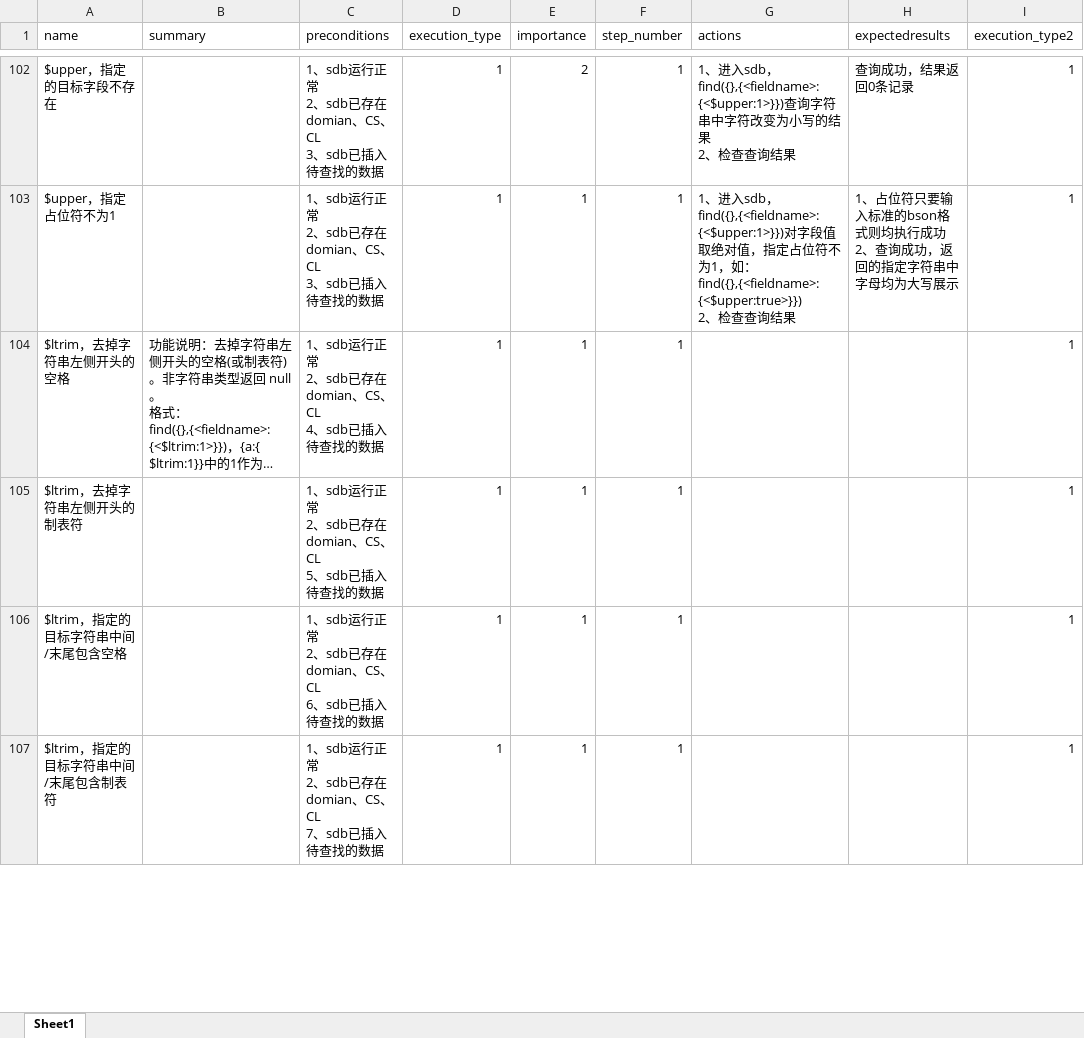
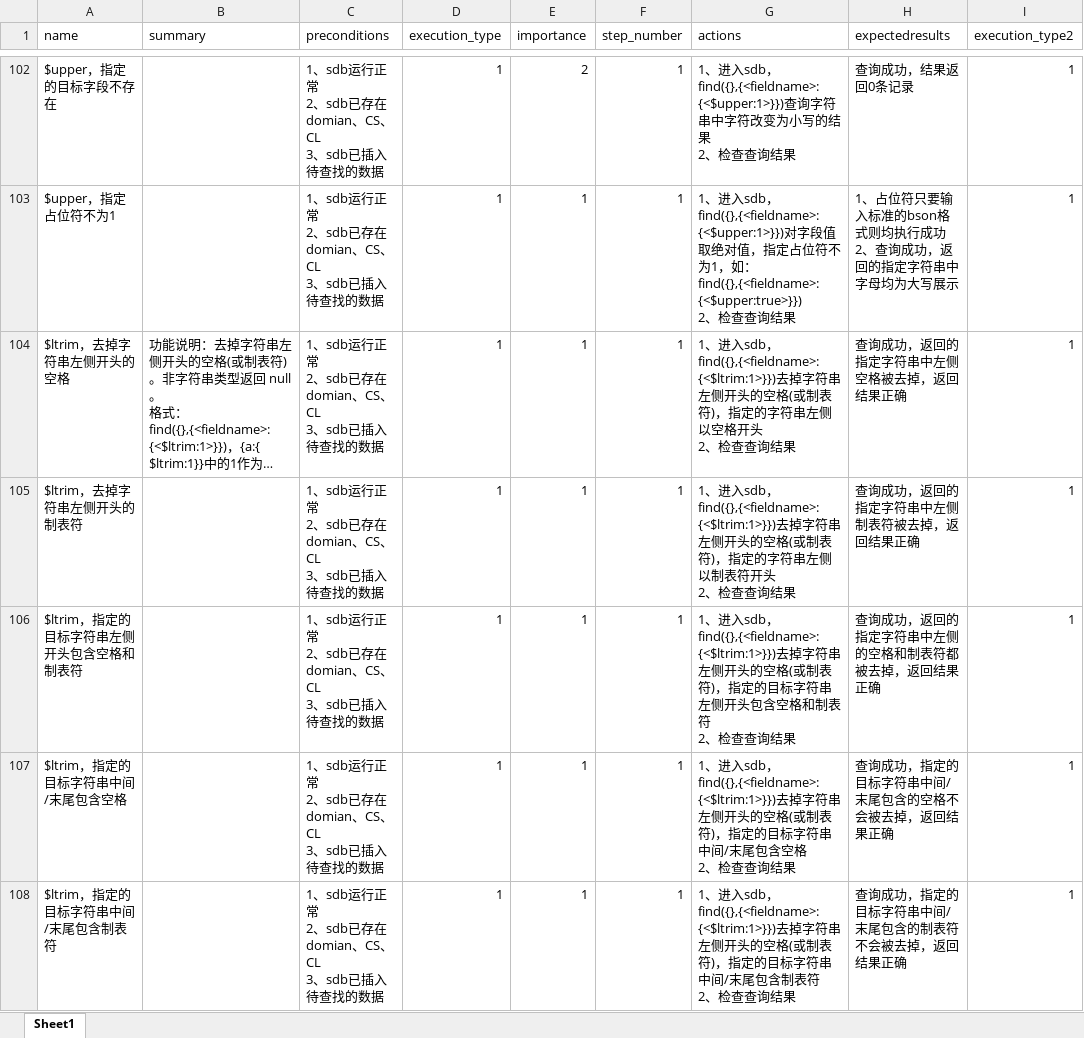
Before and after one commit to Vivian-hihi/SequoiaDB, an Excel workbook: internal_doc/05.测试设计/story/selector/Story-selector测试用例.xlsx, sheet Sheet1, drawn as a sheet; only a part is shown, gaps mark what is left out; long unchanged cells end in …; values as stored, in another font and other column widths than the file's, no borders; table styles not drawn; addresses are those after the commit; ↵ is a line break in a cell; the diff covers the shown part only; the diff names each change by its address in the sheet, - before the commit and + after, or states it on an @@ line.

```diff
--- a/internal_doc/05.测试设计/story/selector/Story-selector测试用例.xlsx (sheet Sheet1)
+++ b/internal_doc/05.测试设计/story/selector/Story-selector测试用例.xlsx (sheet Sheet1)
-C104 (preconditions): 1、sdb运行正常 ↵ 2、sdb已存在domian、CS、CL ↵ 4、sdb已插入待查找的数据
+C104 (preconditions): 1、sdb运行正常 ↵ 2、sdb已存在domian、CS、CL ↵ 3、sdb已插入待查找的数据
-G104 (actions): (empty)
+G104 (actions): 1、进入sdb，find({},{<fieldname>:{<$ltrim:1>}})去掉字符串左侧开头的空格(或制表符)，指定的字符串左侧以空格开头 ↵ 2、检查查询结果
-H104 (expectedresults): (empty)
+H104 (expectedresults): 查询成功，返回的指定字符串中左侧空格被去掉，返回结果正确
-C105 (preconditions): 1、sdb运行正常 ↵ 2、sdb已存在domian、CS、CL ↵ 5、sdb已插入待查找的数据
+C105 (preconditions): 1、sdb运行正常 ↵ 2、sdb已存在domian、CS、CL ↵ 3、sdb已插入待查找的数据
-G105 (actions): (empty)
+G105 (actions): 1、进入sdb，find({},{<fieldname>:{<$ltrim:1>}})去掉字符串左侧开头的空格(或制表符)，指定的字符串左侧以制表符开头 ↵ 2、检查查询结果
-H105 (expectedresults): (empty)
+H105 (expectedresults): 查询成功，返回的指定字符串中左侧制表符被去掉，返回结果正确
+row 106: $ltrim，指定的目标字符串左侧开头包含空格和制表符 |  | 1、sdb运行正常 ↵ 2、sdb已存在domian、CS、CL ↵ 3、sdb已插入待查找的数据 | 1 | 1 | 1 | 1、进入sdb，find({},{<fieldname>:{<$ltrim:1>}})去掉字符串左侧开头的空格(或制表符)，指定的目标字符串左侧开头包含空格和制表符 ↵ 2、检查查询结果 | 查询成功，返回的指定字符串中左侧的空格和制表符都被去掉，返回结果正确 | 1
-C107 (preconditions): 1、sdb运行正常 ↵ 2、sdb已存在domian、CS、CL ↵ 6、sdb已插入待查找的数据
+C107 (preconditions): 1、sdb运行正常 ↵ 2、sdb已存在domian、CS、CL ↵ 3、sdb已插入待查找的数据
-G107 (actions): (empty)
+G107 (actions): 1、进入sdb，find({},{<fieldname>:{<$ltrim:1>}})去掉字符串左侧开头的空格(或制表符)，指定的目标字符串中间/末尾包含空格 ↵ 2、检查查询结果
-H107 (expectedresults): (empty)
+H107 (expectedresults): 查询成功，指定的目标字符串中间/末尾包含的空格不会被去掉，返回结果正确
-C108 (preconditions): 1、sdb运行正常 ↵ 2、sdb已存在domian、CS、CL ↵ 7、sdb已插入待查找的数据
+C108 (preconditions): 1、sdb运行正常 ↵ 2、sdb已存在domian、CS、CL ↵ 3、sdb已插入待查找的数据
-G108 (actions): (empty)
+G108 (actions): 1、进入sdb，find({},{<fieldname>:{<$ltrim:1>}})去掉字符串左侧开头的空格(或制表符)，指定的目标字符串中间/末尾包含制表符 ↵ 2、检查查询结果
-H108 (expectedresults): (empty)
+H108 (expectedresults): 查询成功，指定的目标字符串中间/末尾包含的制表符不会被去掉，返回结果正确
```
Also changed, not shown: 44 added rows and 24 edited cells elsewhere in this sheet, 1 other file.
